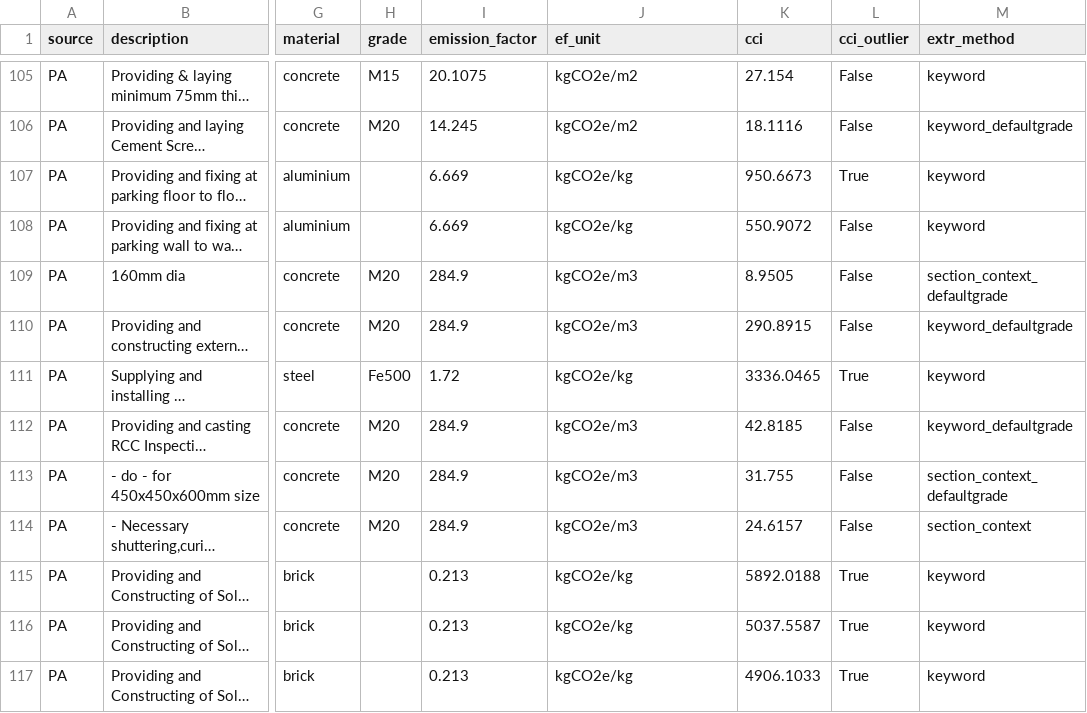
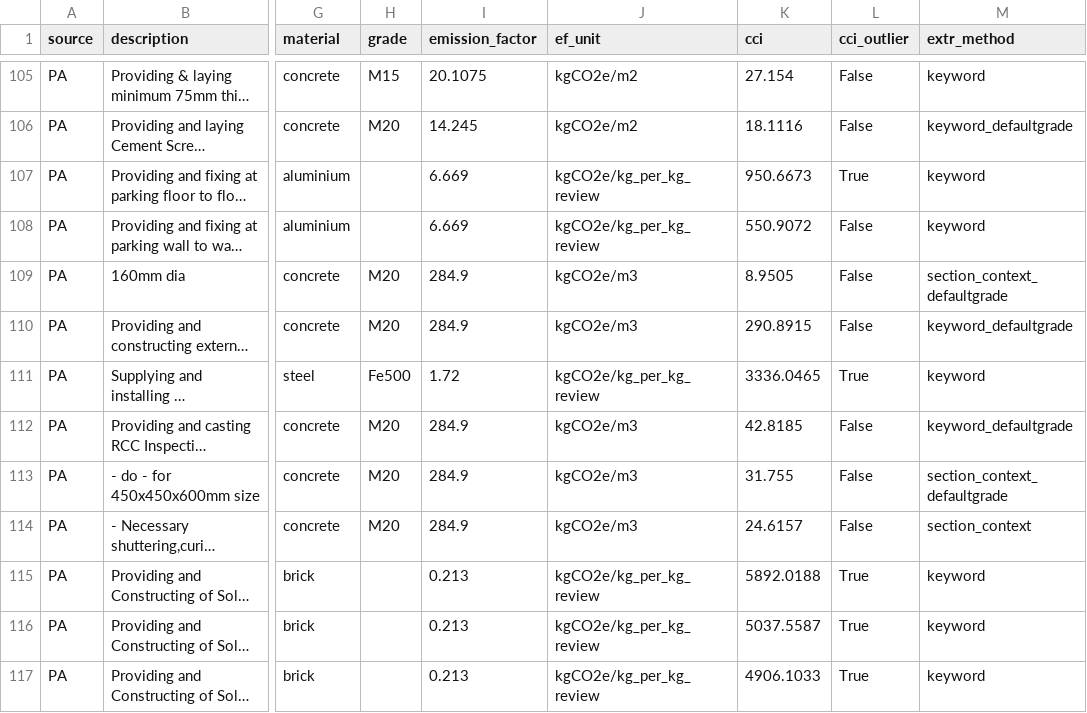
Before and after one commit to Ankxth/boq-carbon-ml, a CSV file: outputs/tables/cci_training_set.csv, drawn as a sheet; only a part is shown, gaps mark what is left out; long unchanged cells end in …; the diff covers the shown part only; the diff names each change by its address in the sheet, - before the commit and + after, or states it on an @@ line.

```diff
--- a/outputs/tables/cci_training_set.csv
+++ b/outputs/tables/cci_training_set.csv
-J107:J108 (ef_unit): kgCO2e/kg
+J107:J108 (ef_unit): kgCO2e/kg_per_kg_review
-J111 (ef_unit): kgCO2e/kg
+J111 (ef_unit): kgCO2e/kg_per_kg_review
-J115:J117 (ef_unit): kgCO2e/kg
+J115:J117 (ef_unit): kgCO2e/kg_per_kg_review
```
Also changed, not shown: 93 edited cells elsewhere in this file, data/processed/part2_ef_mapped.csv, data/processed/part3_predict.csv, 16 other files.
